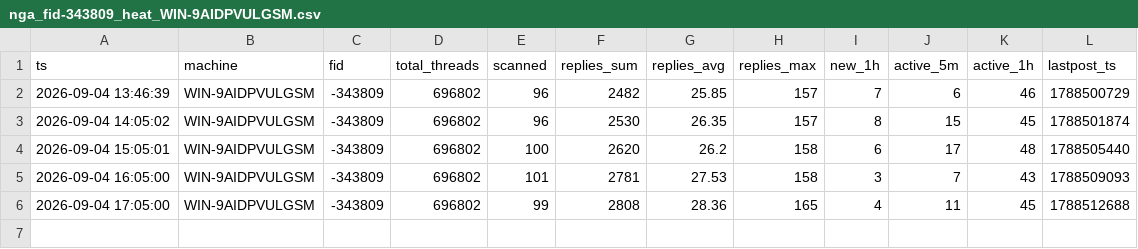
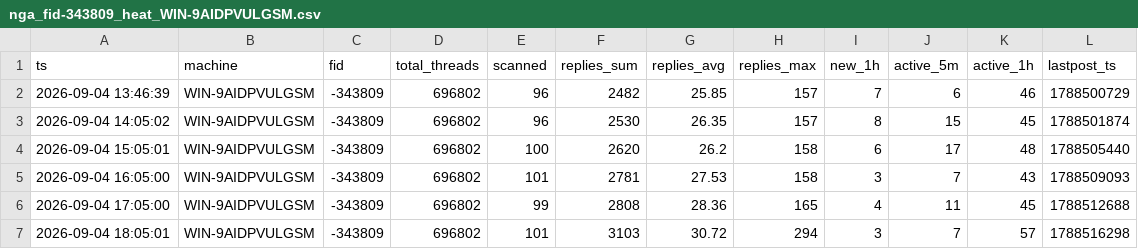
Before and after one commit to aegishe/rally_cars, a CSV file: nga-heat/data/nga_fid-343809_heat_WIN-9AIDPVULGSM.csv, drawn as a sheet.

```diff
--- a/nga-heat/data/nga_fid-343809_heat_WIN-9AIDPVULGSM.csv
+++ b/nga-heat/data/nga_fid-343809_heat_WIN-9AIDPVULGSM.csv
@@ -6 +6,2 @@ ts,machine,fid,total_threads,scanned,replies_sum,replies_avg,replies_max,new_1h,
 2026-09-04 17:05:00,WIN-9AIDPVULGSM,-343809,696802,99,2808,28.36,165,4,11,45,1788512688
+2026-09-04 18:05:01,WIN-9AIDPVULGSM,-343809,696802,101,3103,30.72,294,3,7,57,1788516298
```
Also changed, not shown: 2 other files.
